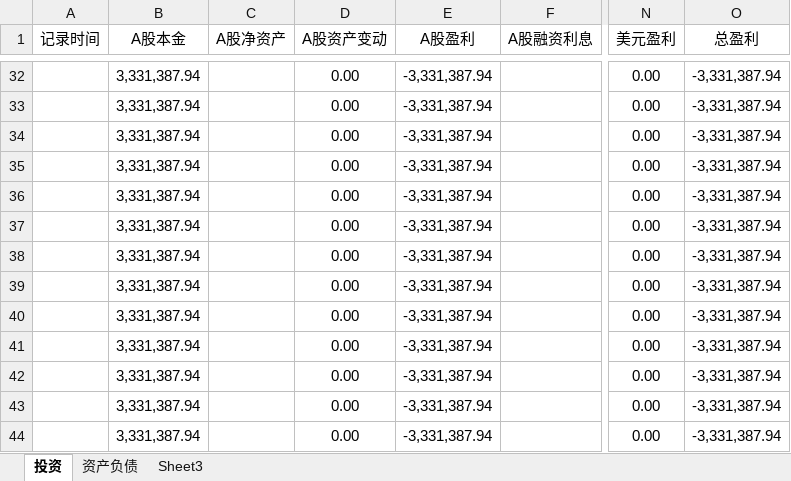
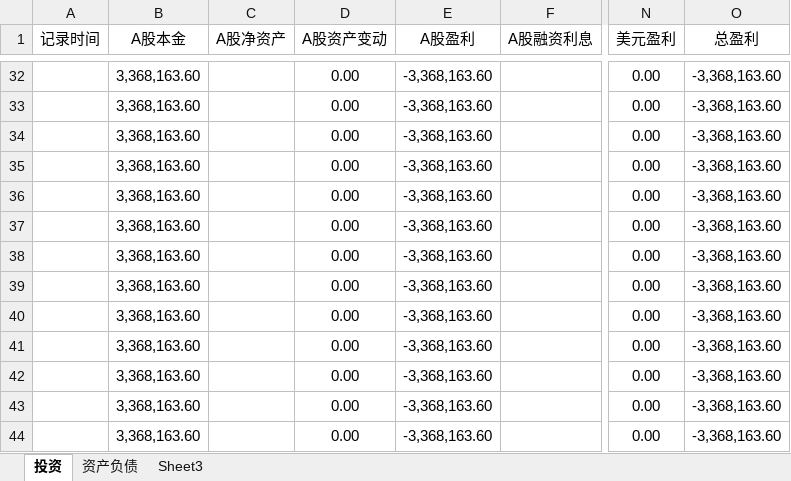
Before and after one commit to 873459621/FFMPEG, an Excel workbook: 资产负债表.xlsx, sheet 投资, drawn as a sheet; only a part is shown, gaps mark what is left out; values as stored, in another font and other column widths than the file's, no borders; the diff covers the shown part only; the diff names each change by its address in the sheet, - before the commit and + after, or states it on an @@ line.

```diff
--- a/资产负债表.xlsx (sheet 投资)
+++ b/资产负债表.xlsx (sheet 投资)
-B32:B44 (A股本金): 3,331,387.94
+B32:B44 (A股本金): 3,368,163.60
-E32:E44 (A股盈利): -3,331,387.94
+E32:E44 (A股盈利): -3,368,163.60
-O32:O44 (总盈利): -3,331,387.94
+O32:O44 (总盈利): -3,368,163.60
```
Also changed, not shown: 1 added row, 1 removed row and 80 edited cells elsewhere in this sheet.
